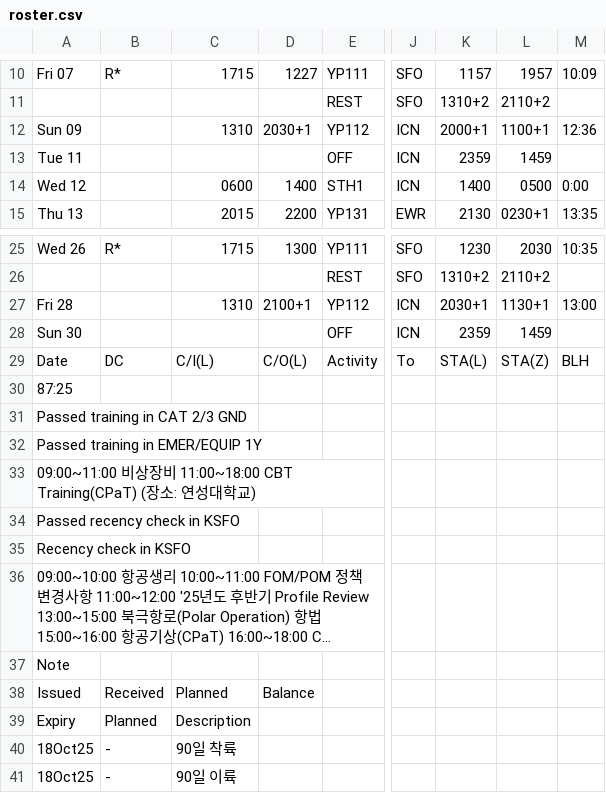
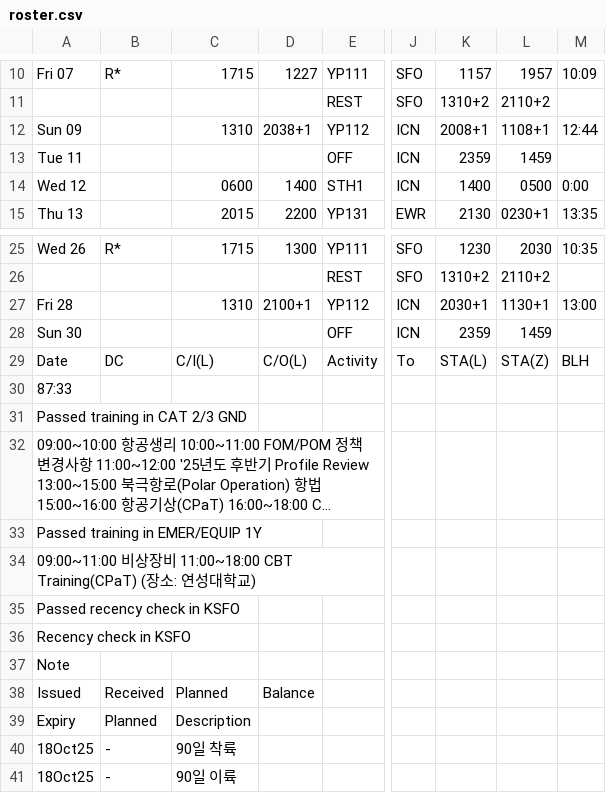
Before and after one commit to csj773/roster-sj, a CSV file: public/roster.csv, drawn as a sheet; only a part is shown, gaps mark what is left out; long unchanged cells end in …; the diff names each change by its address in the sheet, - before the commit and + after, or states it on an @@ line.

```diff
--- a/public/roster.csv
+++ b/public/roster.csv
-D12: 2030+1
+D12: 2038+1
-K12: 2000+1
+K12: 2008+1
-L12: 1100+1
+L12: 1108+1
-M12: 12:36
+M12: 12:44
-A30: 87:25
+A30: 87:33
@@ row 36 moved to row 32: 09:00~10:00 항공생리 10:00~11:00 FOM/POM 정책 … @@
```
Also changed, not shown: 1 other file.
